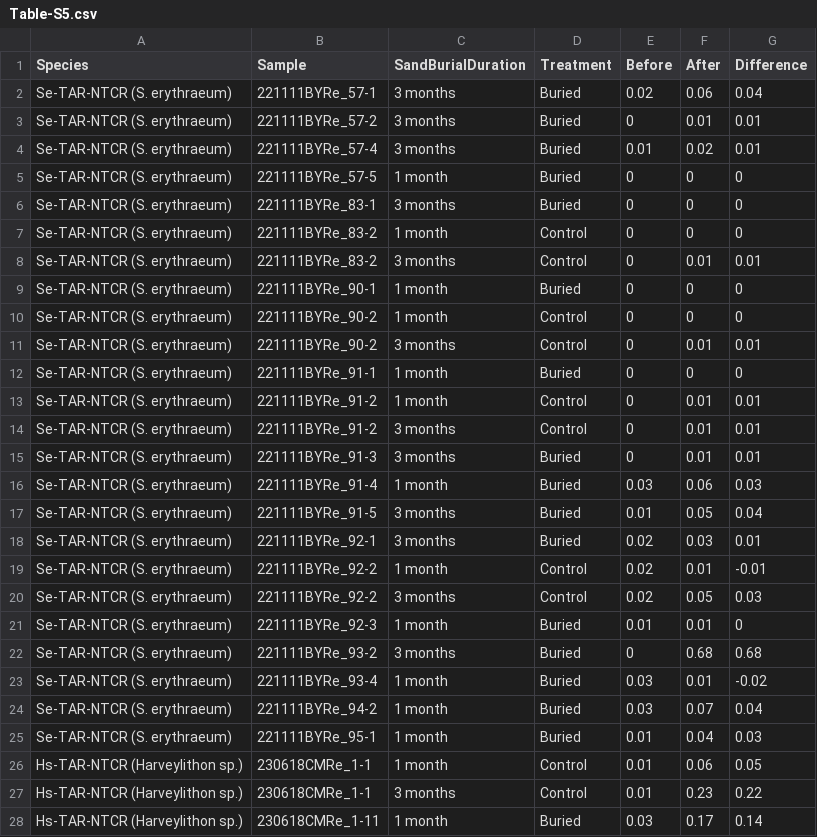
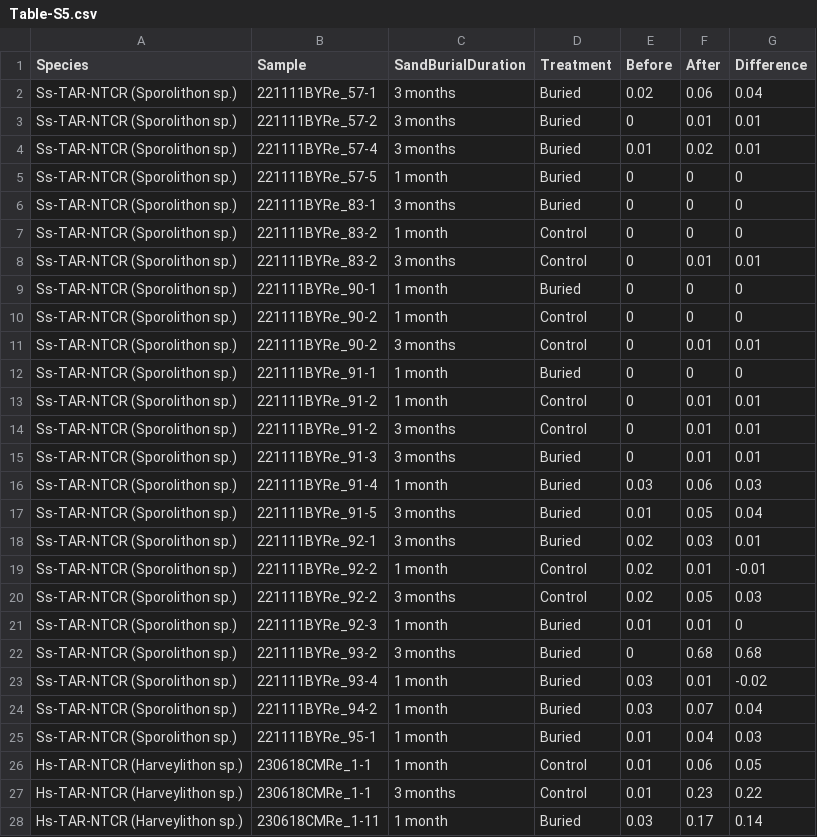
Before and after one commit to chenpanliao/environmental-filtering-of-cryptic-coralline-algal-diversity, a CSV file: data/Table-S5.csv, drawn as a sheet; only a part is shown; the diff covers the shown part only.

```diff
--- a/data/Table-S5.csv
+++ b/data/Table-S5.csv
@@ -1,26 +1,26 @@
 Species,Sample,SandBurialDuration,Treatment,Before,After,Difference
-Se-TAR-NTCR (S. erythraeum),221111BYRe_57-1,3 months,Buried,0.02,0.06,0.04
-Se-TAR-NTCR (S. erythraeum),221111BYRe_57-2,3 months,Buried,0,0.01,0.01
-Se-TAR-NTCR (S. erythraeum),221111BYRe_57-4,3 months,Buried,0.01,0.02,0.01
-Se-TAR-NTCR (S. erythraeum),221111BYRe_57-5,1 month,Buried,0,0,0
-Se-TAR-NTCR (S. erythraeum),221111BYRe_83-1,3 months,Buried,0,0,0
-Se-TAR-NTCR (S. erythraeum),221111BYRe_83-2,1 month,Control,0,0,0
-Se-TAR-NTCR (S. erythraeum),221111BYRe_83-2,3 months,Control,0,0.01,0.01
-Se-TAR-NTCR (S. erythraeum),221111BYRe_90-1,1 month,Buried,0,0,0
-Se-TAR-NTCR (S. erythraeum),221111BYRe_90-2,1 month,Control,0,0,0
-Se-TAR-NTCR (S. erythraeum),221111BYRe_90-2,3 months,Control,0,0.01,0.01
-Se-TAR-NTCR (S. erythraeum),221111BYRe_91-1,1 month,Buried,0,0,0
-Se-TAR-NTCR (S. erythraeum),221111BYRe_91-2,1 month,Control,0,0.01,0.01
-Se-TAR-NTCR (S. erythraeum),221111BYRe_91-2,3 months,Control,0,0.01,0.01
-Se-TAR-NTCR (S. erythraeum),221111BYRe_91-3,3 months,Buried,0,0.01,0.01
-Se-TAR-NTCR (S. erythraeum),221111BYRe_91-4,1 month,Buried,0.03,0.06,0.03
-Se-TAR-NTCR (S. erythraeum),221111BYRe_91-5,3 months,Buried,0.01,0.05,0.04
-Se-TAR-NTCR (S. erythraeum),221111BYRe_92-1,3 months,Buried,0.02,0.03,0.01
-Se-TAR-NTCR (S. erythraeum),221111BYRe_92-2,1 month,Control,0.02,0.01,-0.01
-Se-TAR-NTCR (S. erythraeum),221111BYRe_92-2,3 months,Control,0.02,0.05,0.03
-Se-TAR-NTCR (S. erythraeum),221111BYRe_92-3,1 month,Buried,0.01,0.01,0
-Se-TAR-NTCR (S. erythraeum),221111BYRe_93-2,3 months,Buried,0,0.68,0.68
-Se-TAR-NTCR (S. erythraeum),221111BYRe_93-4,1 month,Buried,0.03,0.01,-0.02
-Se-TAR-NTCR (S. erythraeum),221111BYRe_94-2,1 month,Buried,0.03,0.07,0.04
-Se-TAR-NTCR (S. erythraeum),221111BYRe_95-1,1 month,Buried,0.01,0.04,0.03
+Ss-TAR-NTCR (Sporolithon sp.),221111BYRe_57-1,3 months,Buried,0.02,0.06,0.04
+Ss-TAR-NTCR (Sporolithon sp.),221111BYRe_57-2,3 months,Buried,0,0.01,0.01
+Ss-TAR-NTCR (Sporolithon sp.),221111BYRe_57-4,3 months,Buried,0.01,0.02,0.01
+Ss-TAR-NTCR (Sporolithon sp.),221111BYRe_57-5,1 month,Buried,0,0,0
+Ss-TAR-NTCR (Sporolithon sp.),221111BYRe_83-1,3 months,Buried,0,0,0
+Ss-TAR-NTCR (Sporolithon sp.),221111BYRe_83-2,1 month,Control,0,0,0
+Ss-TAR-NTCR (Sporolithon sp.),221111BYRe_83-2,3 months,Control,0,0.01,0.01
+Ss-TAR-NTCR (Sporolithon sp.),221111BYRe_90-1,1 month,Buried,0,0,0
+Ss-TAR-NTCR (Sporolithon sp.),221111BYRe_90-2,1 month,Control,0,0,0
+Ss-TAR-NTCR (Sporolithon sp.),221111BYRe_90-2,3 months,Control,0,0.01,0.01
+Ss-TAR-NTCR (Sporolithon sp.),221111BYRe_91-1,1 month,Buried,0,0,0
+Ss-TAR-NTCR (Sporolithon sp.),221111BYRe_91-2,1 month,Control,0,0.01,0.01
+Ss-TAR-NTCR (Sporolithon sp.),221111BYRe_91-2,3 months,Control,0,0.01,0.01
+Ss-TAR-NTCR (Sporolithon sp.),221111BYRe_91-3,3 months,Buried,0,0.01,0.01
+Ss-TAR-NTCR (Sporolithon sp.),221111BYRe_91-4,1 month,Buried,0.03,0.06,0.03
+Ss-TAR-NTCR (Sporolithon sp.),221111BYRe_91-5,3 months,Buried,0.01,0.05,0.04
+Ss-TAR-NTCR (Sporolithon sp.),221111BYRe_92-1,3 months,Buried,0.02,0.03,0.01
+Ss-TAR-NTCR (Sporolithon sp.),221111BYRe_92-2,1 month,Control,0.02,0.01,-0.01
+Ss-TAR-NTCR (Sporolithon sp.),221111BYRe_92-2,3 months,Control,0.02,0.05,0.03
+Ss-TAR-NTCR (Sporolithon sp.),221111BYRe_92-3,1 month,Buried,0.01,0.01,0
+Ss-TAR-NTCR (Sporolithon sp.),221111BYRe_93-2,3 months,Buried,0,0.68,0.68
+Ss-TAR-NTCR (Sporolithon sp.),221111BYRe_93-4,1 month,Buried,0.03,0.01,-0.02
+Ss-TAR-NTCR (Sporolithon sp.),221111BYRe_94-2,1 month,Buried,0.03,0.07,0.04
+Ss-TAR-NTCR (Sporolithon sp.),221111BYRe_95-1,1 month,Buried,0.01,0.04,0.03
 Hs-TAR-NTCR (Harveylithon sp.),230618CMRe_1-1,1 month,Control,0.01,0.06,0.05
```
Also changed, not shown: 19 edited cells elsewhere in this file, data/Table-S2.csv, data/Table-S6.csv, 5 other files.
